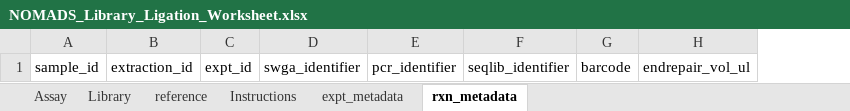
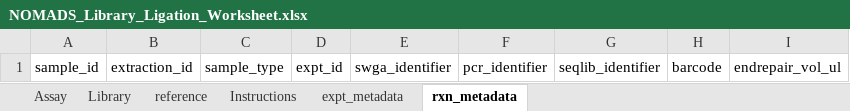
Before and after one commit to nomads-community/warehouse, an Excel workbook: templates/NOMADS_Library_Ligation_Worksheet.xlsx, sheet rxn_metadata, drawn as a sheet; values as stored, in another font and other column widths than the file's, no borders; table styles not drawn; the diff names each change by its address in the sheet, - before the commit and + after, or states it on an @@ line.

Commit message:
Added sample_type to templates

```diff
--- a/templates/NOMADS_Library_Ligation_Worksheet.xlsx (sheet rxn_metadata)
+++ b/templates/NOMADS_Library_Ligation_Worksheet.xlsx (sheet rxn_metadata)
+column C, row 1: sample_type
```
Also changed, not shown: sheet reference, sheet Library, templates/NOMADS_Library_Rapid_Worksheet.xlsx, templates/NOMADS_PCR_Worksheet.xlsm, 1 other file.
